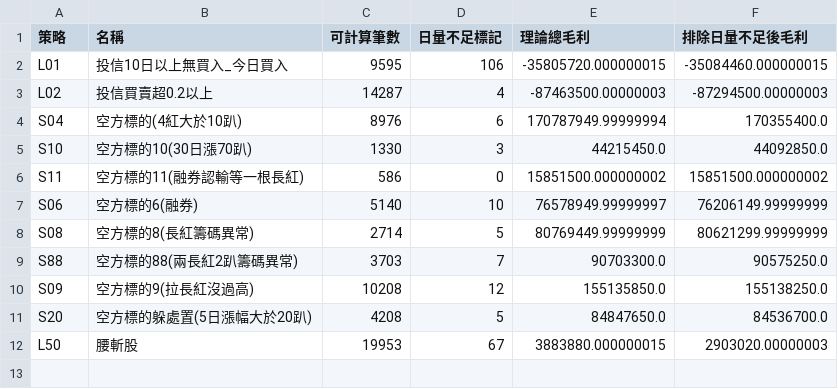
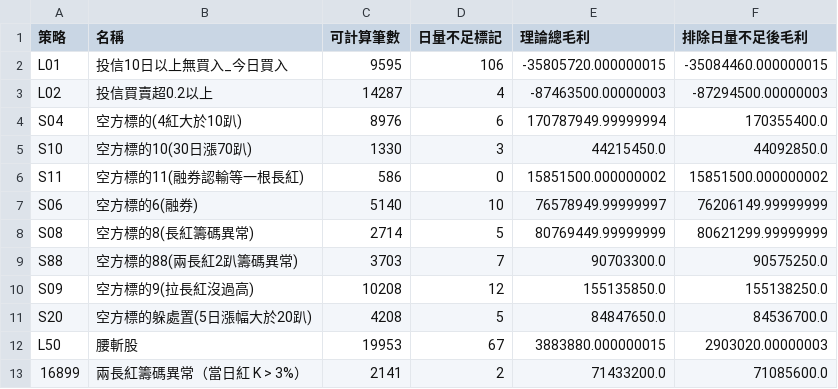
Before and after one commit to itony215/itony215.github.io, a CSV file: stock/csv/容量敏感度.csv, drawn as a sheet; the diff names each change by its address in the sheet, - before the commit and + after, or states it on an @@ line.

```diff
--- a/stock/csv/容量敏感度.csv
+++ b/stock/csv/容量敏感度.csv
+row 13: 16899 | 兩長紅籌碼異常（當日紅 K > 3%） | 2141 | 2 | 71433200.0 | 71085600.0
```
Also changed, not shown: stock/csv/holds.csv, stock/csv/summary.csv, 9 other files.
